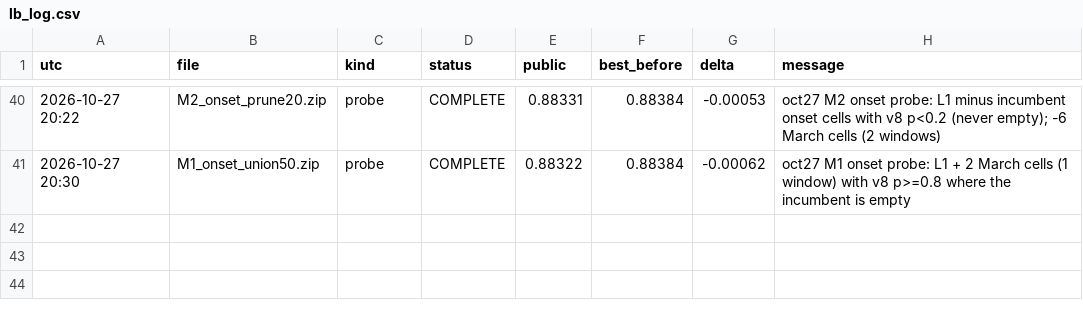
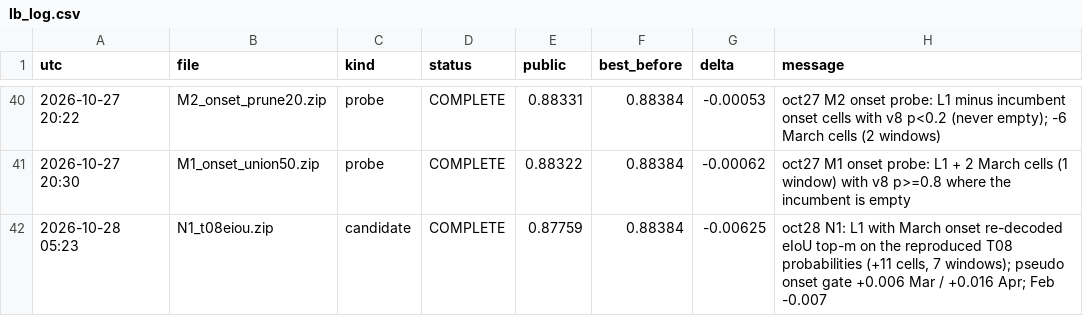
Before and after one commit to Hisernberg/kraggle-3-in-one, a CSV file: trafficflow/docs/lb_log.csv, drawn as a sheet; only a part is shown, gaps mark what is left out; the diff names each change by its address in the sheet, - before the commit and + after, or states it on an @@ line.

```diff
--- a/trafficflow/docs/lb_log.csv
+++ b/trafficflow/docs/lb_log.csv
+row 42: 2026-10-28 05:23 | N1_t08eiou.zip | candidate | COMPLETE | 0.87759 | 0.88384 | -0.00625 | oct28 N1: L1 with March onset re-decoded eIoU top-m on the reproduced T08 probabilities (+11 cells, 7 windows); pseudo onset gate +0.006 Mar / +0.016 Apr; Feb -0.007
```
Also changed, not shown: 5 other files.
